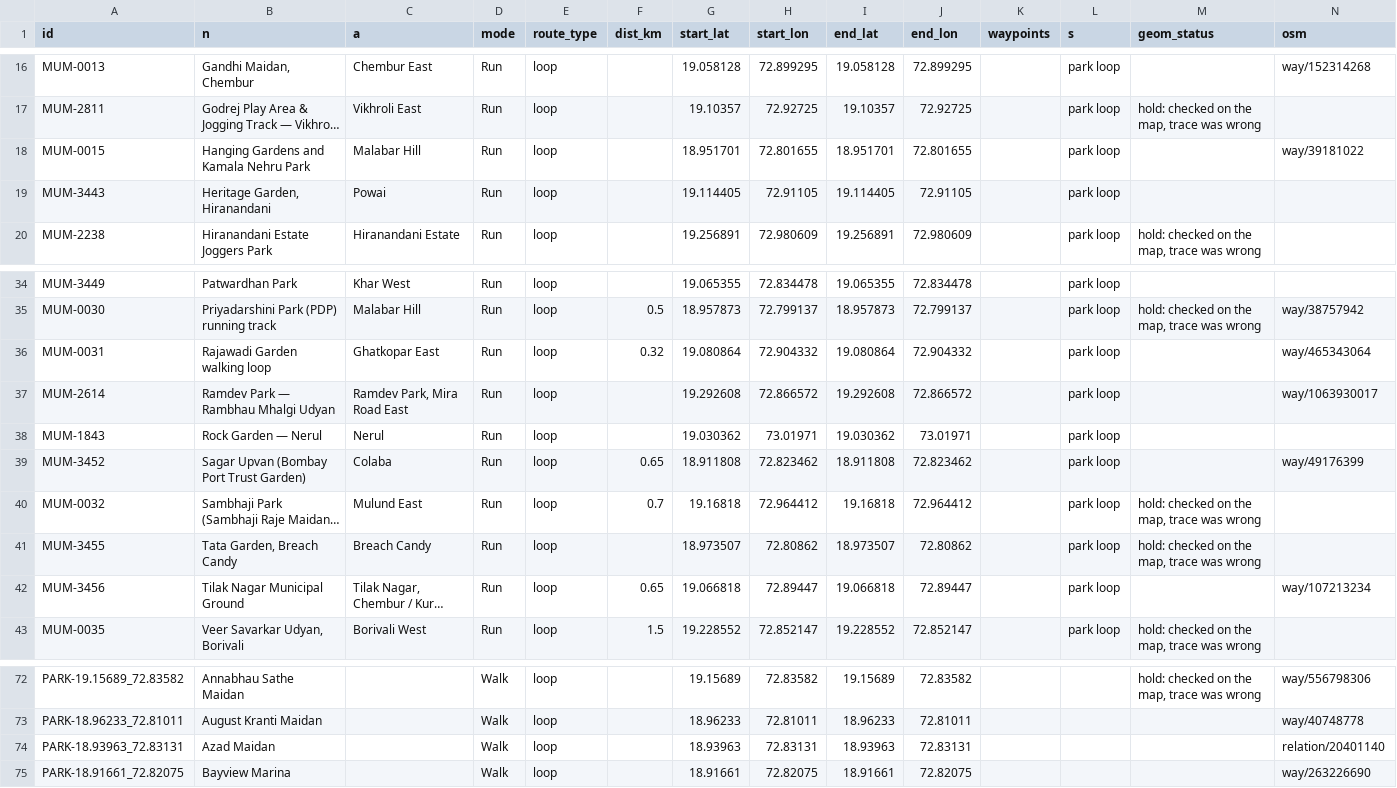
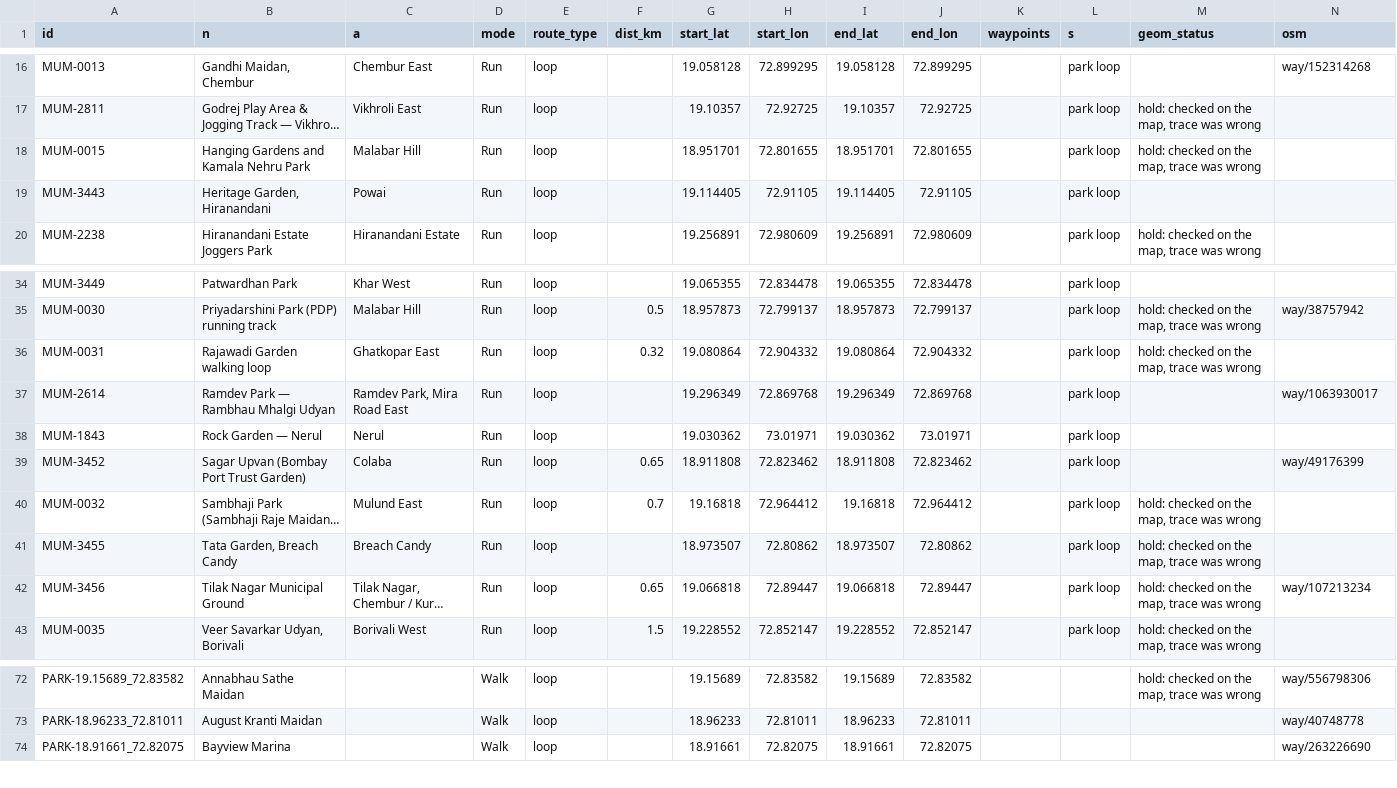
Before and after one commit to asawarig/mumbai-wellness-map, a CSV file: sources/routes/mumbai-routes.csv, drawn as a sheet; only a part is shown, gaps mark what is left out; long unchanged cells end in …; the diff names each change by its address in the sheet, - before the commit and + after, or states it on an @@ line.

```diff
--- a/sources/routes/mumbai-routes.csv
+++ b/sources/routes/mumbai-routes.csv
-M18 (geom_status): (empty)
+M18 (geom_status): hold: checked on the map, trace was wrong
-N18 (osm): way/39181022
+N18 (osm): (empty)
-M36 (geom_status): (empty)
+M36 (geom_status): hold: checked on the map, trace was wrong
-N36 (osm): way/465343064
+N36 (osm): (empty)
-G37 (start_lat): 19.292608
+G37 (start_lat): 19.296349
-H37 (start_lon): 72.866572
+H37 (start_lon): 72.869768
-I37 (end_lat): 19.292608
+I37 (end_lat): 19.296349
-J37 (end_lon): 72.866572
+J37 (end_lon): 72.869768
-M42 (geom_status): (empty)
+M42 (geom_status): hold: checked on the map, trace was wrong
-row 74: PARK-18.93963_72.83131 | Azad Maidan |  | Walk | loop |  | 18.93963 | 72.83131 | 18.93963 | 72.83131 |  |  |  | relation/20401140
```
Also changed, not shown: 2 other files.
